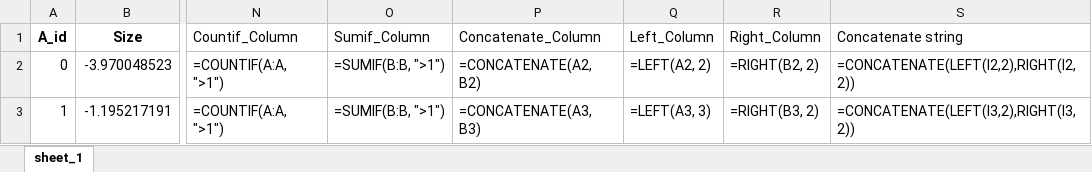
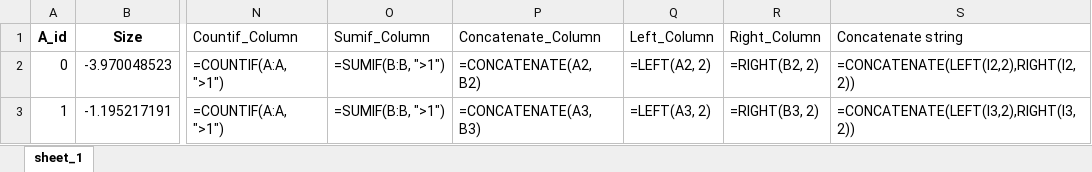
Before and after one commit to Oxford-Data-Processes/excel-2-python, an Excel workbook: data/excel_files_reduced/test_excel_4_reduced.xlsx, sheet sheet_1, drawn as a sheet; only a part is shown, gaps mark what is left out; values as stored, in another font and other column widths than the file's, no borders; formulas are shown in place of their values; the diff names each change by its address in the sheet, - before the commit and + after, or states it on an @@ line.

```diff
--- a/data/excel_files_reduced/test_excel_4_reduced.xlsx (sheet sheet_1)
+++ b/data/excel_files_reduced/test_excel_4_reduced.xlsx (sheet sheet_1)
-Q3 (Left_Column): =LEFT(A3, 3)
+Q3 (Left_Column): =LEFT(A3, 2)
```
Also changed, not shown: data/excel_files_raw/test_excel_4_raw.xlsx, 2 other files.
